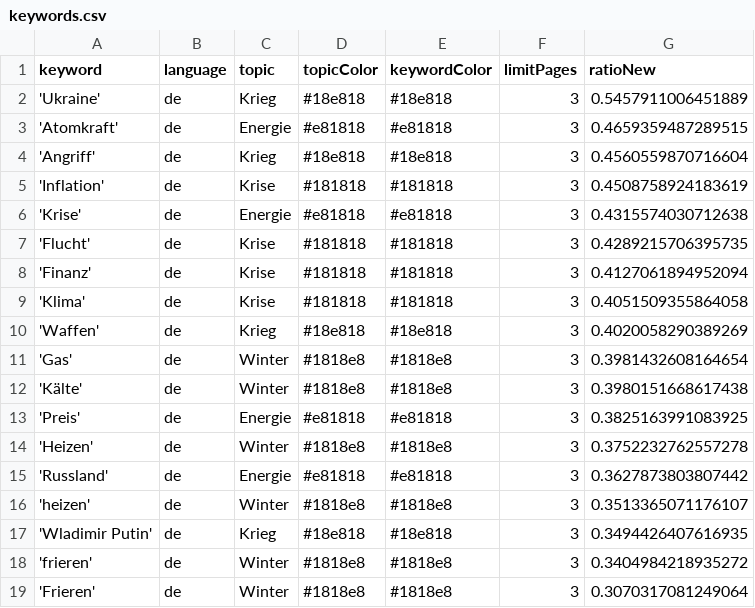
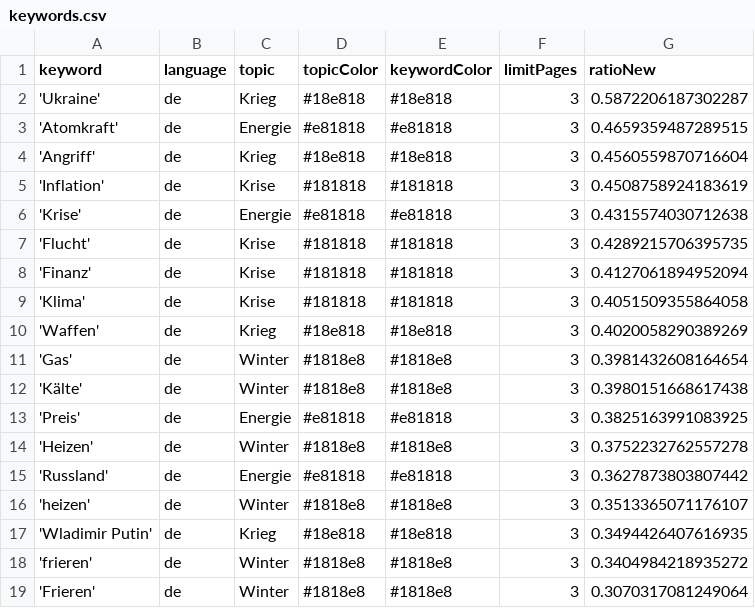
Before and after one commit to liese97-news/winterIsComing2, a CSV file: keywords.csv, drawn as a sheet.

```diff
--- a/keywords.csv
+++ b/keywords.csv
@@ -1,3 +1,3 @@
 keyword,language,topic,topicColor,keywordColor,limitPages,ratioNew
-'Ukraine',de,Krieg,#18e818,#18e818,3,0.5457911006451889
+'Ukraine',de,Krieg,#18e818,#18e818,3,0.5872206187302287
 'Atomkraft',de,Energie,#e81818,#e81818,3,0.4659359487289515
```
Also changed, not shown: 2 other files.
